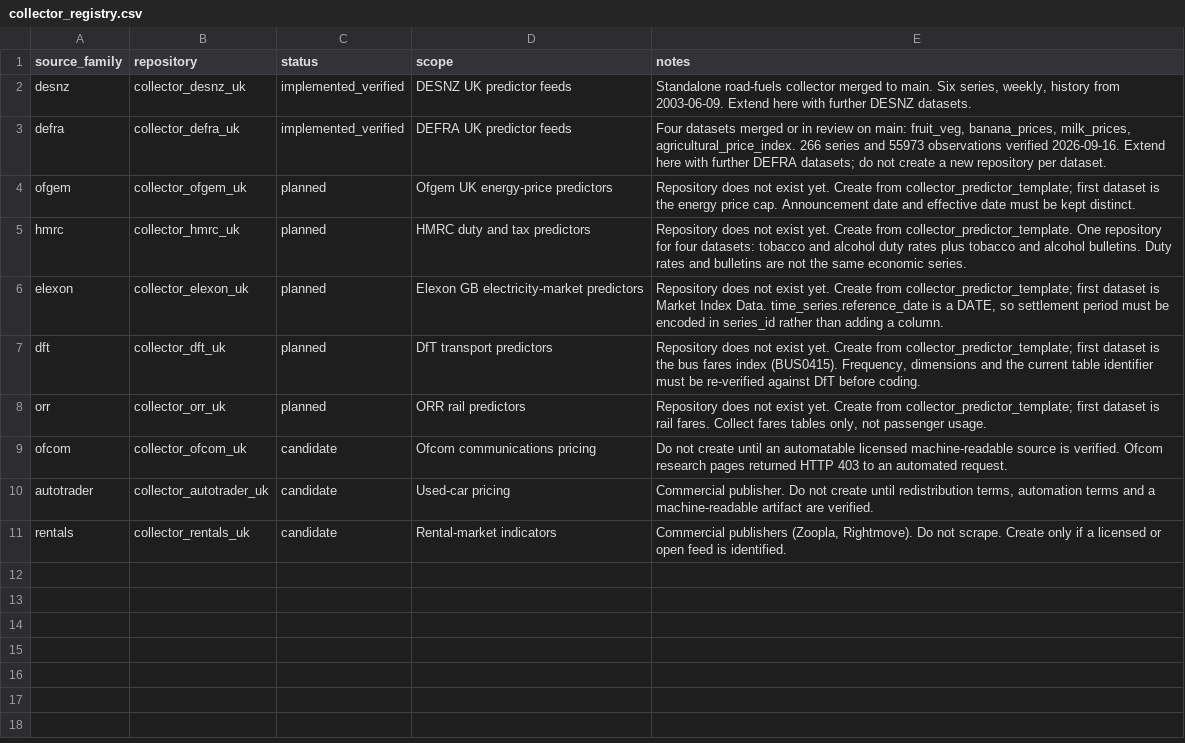
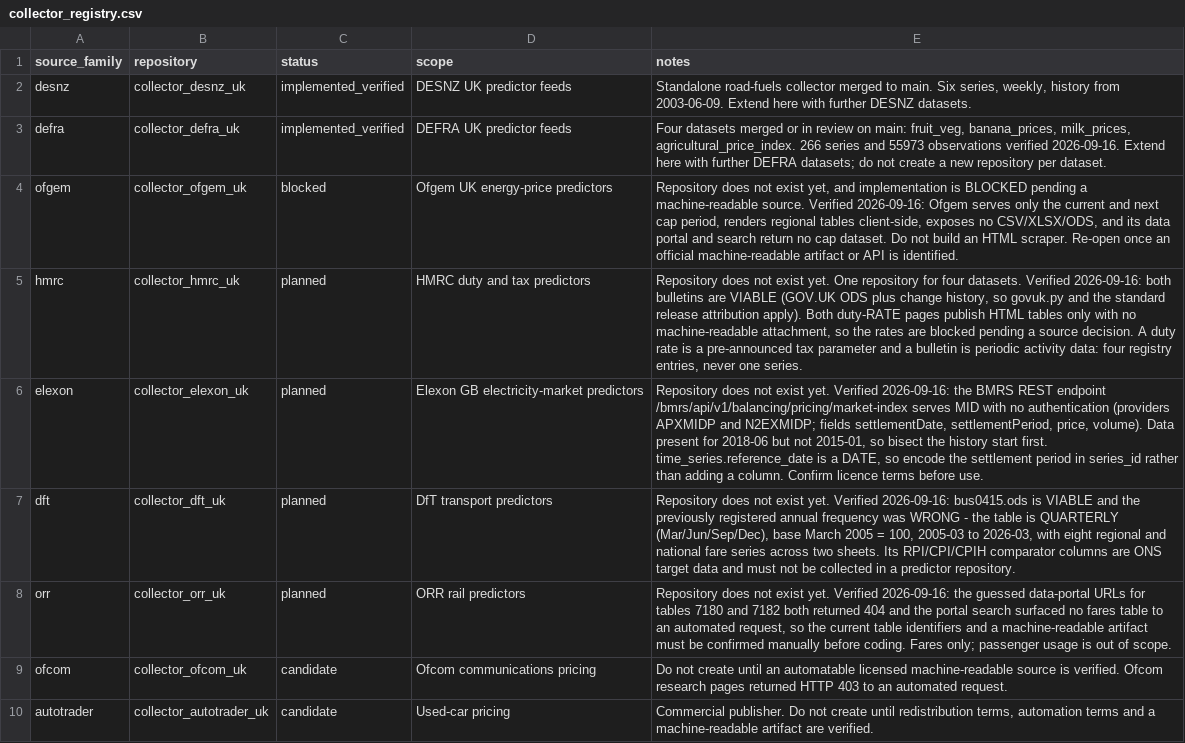
Before and after one commit to lucasweber1202/uk_inflation_predictors, a CSV file: collector_registry.csv, drawn as a sheet; only a part is shown; the shorter side is filled out with more unchanged rows; the diff names each change by its address in the sheet, - before the commit and + after, or states it on an @@ line.

```diff
--- a/collector_registry.csv
+++ b/collector_registry.csv
-C4 (status): planned
+C4 (status): blocked
-E4 (notes): …not exist yet. Create from collector_predictor_template; first dataset is the energy price cap. Announcement date and effective date must be kept distinct.
+E4 (notes): …not exist yet, and implementation is BLOCKED pending a machine-readable source. Verified 2026-09-16: Ofgem serves only the current and next cap period, renders regional tables client-side, exposes no CSV/XLSX/ODS, and its data portal and search return no cap dataset. Do not build an HTML scraper. Re-open once an official machine-readable artifact or API is identified.
-E5 (notes): …exist yet. Create from collector_predictor_template. One repository for four datasets: tobacco and alcohol duty rates plus tobacco and alcohol bulletins. Duty rates and bulletins are not the same economic series.
+E5 (notes): …exist yet. One repository for four datasets. Verified 2026-09-16: both bulletins are VIABLE (GOV.UK ODS plus change history, so govuk.py and the standard release attribution apply). Both duty-RATE pages publish HTML tables only with no machine-readable attachment, so the rates are blocked pending a source decision. A duty rate is a pre-announced tax parameter and a bulletin is periodic activity data: four registry entries, never one series.
-E6 (notes): …exist yet. Create from collector_predictor_template; first dataset is Market Index Data. time_series.reference_date is a DATE, so settlement period must be encoded in series_id rather than adding a column.
+E6 (notes): …exist yet. Verified 2026-09-16: the BMRS REST endpoint /bmrs/api/v1/balancing/pricing/market-index serves MID with no authentication (providers APXMIDP and N2EXMIDP; fields settlementDate, settlementPeriod, price, volume). Data present for 2018-06 but not 2015-01, so bisect the history start first. time_series.reference_date is a DATE, so encode the settlement period in series_id rather than adding a column. Confirm licence terms before use.
-E7 (notes): …exist yet. Create from collector_predictor_template; first dataset is the bus fares index (BUS0415). Frequency, dimensions and the current table identifier must be re-verified against DfT before coding.
+E7 (notes): …exist yet. Verified 2026-09-16: bus0415.ods is VIABLE and the previously registered annual frequency was WRONG - the table is QUARTERLY (Mar/Jun/Sep/Dec), base March 2005 = 100, 2005-03 to 2026-03, with eight regional and national fare series across two sheets. Its RPI/CPI/CPIH comparator columns are ONS target data and must not be collected in a predictor repository.
-E8 (notes): …exist yet. Create from collector_predictor_template; first dataset is rail fares. Collect fares tables only, not passenger usage.
+E8 (notes): …exist yet. Verified 2026-09-16: the guessed data-portal URLs for tables 7180 and 7182 both returned 404 and the portal search surfaced no fares table to an automated request, so the current table identifiers and a machine-readable artifact must be confirmed manually before coding. Fares only; passenger usage is out of scope.
```
Also changed, not shown: source_registry.csv, 2 other files.
